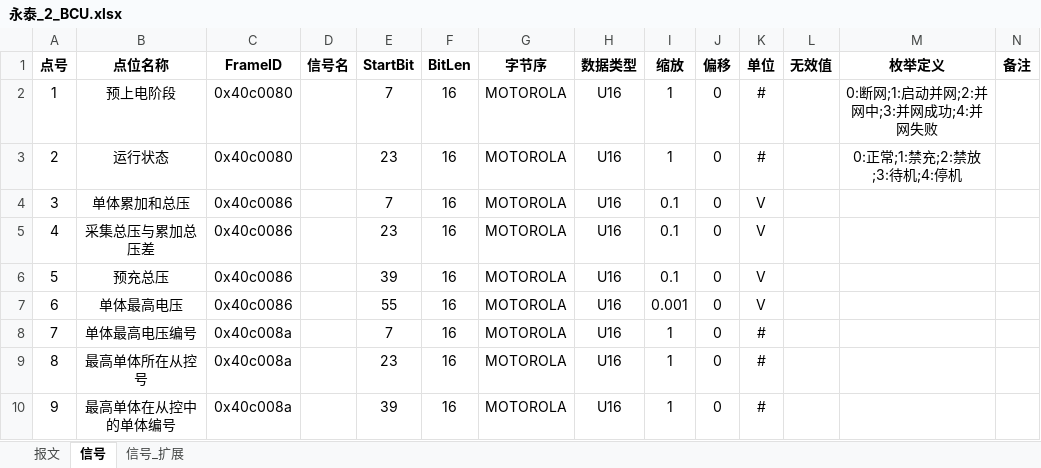
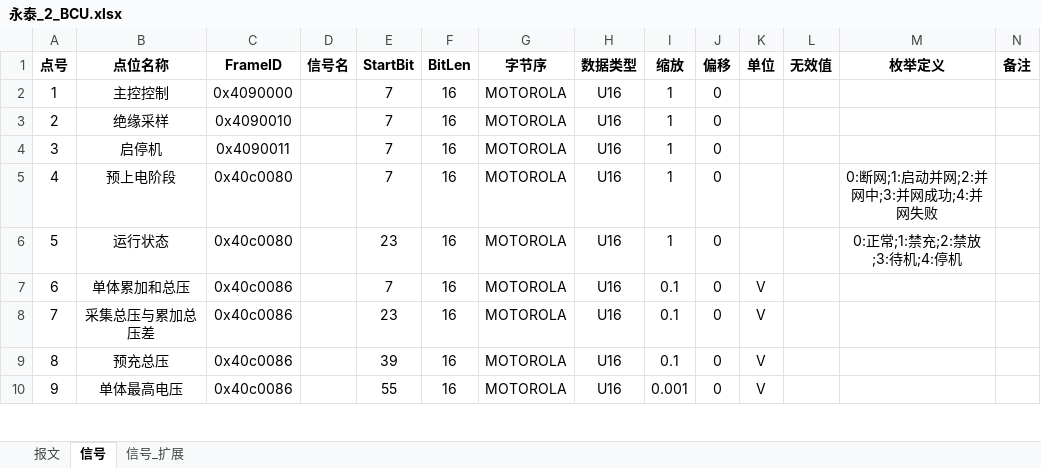
Before and after one commit to mikasa112/collector, an Excel workbook: config/永泰_2_BCU.xlsx, sheet 信号, drawn as a sheet; only a part is shown; values as stored, in another font and other column widths than the file's, no borders; the diff covers the shown part only; the diff names each change by its address in the sheet, - before the commit and + after, or states it on an @@ line.

```diff
--- a/config/永泰_2_BCU.xlsx (sheet 信号)
+++ b/config/永泰_2_BCU.xlsx (sheet 信号)
-B2 (点位名称): 预上电阶段
+B2 (点位名称): 主控控制
-C2 (FrameID): 0x40c0080
+C2 (FrameID): 0x4090000
-K2:K3 (单位): #
+K2:K3 (单位): (empty)
-M2 (枚举定义): 0:断网;1:启动并网;2:并网中;3:并网成功;4:并网失败
+M2 (枚举定义): (empty)
-B3 (点位名称): 运行状态
+B3 (点位名称): 绝缘采样
-C3 (FrameID): 0x40c0080
+C3 (FrameID): 0x4090010
-E3 (StartBit): 23
+E3 (StartBit): 7
-M3 (枚举定义): 0:正常;1:禁充;2:禁放;3:待机;4:停机
+M3 (枚举定义): (empty)
-B4 (点位名称): 单体累加和总压
+B4 (点位名称): 启停机
-C4 (FrameID): 0x40c0086
+C4 (FrameID): 0x4090011
-I4:I6 (缩放): 0.1
+I4:I6 (缩放): 1
-K4:K6 (单位): V
+K4:K6 (单位): (empty)
-B5 (点位名称): 采集总压与累加总压差
+B5 (点位名称): 预上电阶段
-C5:C6 (FrameID): 0x40c0086
+C5:C6 (FrameID): 0x40c0080
-E5 (StartBit): 23
+E5 (StartBit): 7
-M5 (枚举定义): (empty)
+M5 (枚举定义): 0:断网;1:启动并网;2:并网中;3:并网成功;4:并网失败
-B6 (点位名称): 预充总压
+B6 (点位名称): 运行状态
-E6 (StartBit): 39
+E6 (StartBit): 23
-M6 (枚举定义): (empty)
+M6 (枚举定义): 0:正常;1:禁充;2:禁放;3:待机;4:停机
-B7 (点位名称): 单体最高电压
+B7 (点位名称): 单体累加和总压
-E7 (StartBit): 55
+E7 (StartBit): 7
-I7 (缩放): 0.001
+I7 (缩放): 0.1
-B8 (点位名称): 单体最高电压编号
+B8 (点位名称): 采集总压与累加总压差
-C8:C10 (FrameID): 0x40c008a
+C8:C10 (FrameID): 0x40c0086
-E8 (StartBit): 7
+E8 (StartBit): 23
-I8:I9 (缩放): 1
+I8:I9 (缩放): 0.1
-K8:K10 (单位): #
+K8:K10 (单位): V
-B9 (点位名称): 最高单体所在从控号
+B9 (点位名称): 预充总压
-E9 (StartBit): 23
+E9 (StartBit): 39
-B10 (点位名称): 最高单体在从控中的单体编号
+B10 (点位名称): 单体最高电压
-E10 (StartBit): 39
+E10 (StartBit): 55
-I10 (缩放): 1
+I10 (缩放): 0.001
```
Also changed, not shown: 1 added row, 1 removed row and 141 edited cells elsewhere in this sheet, sheet 报文, config/PCS_125_英博.xlsx, config/水冷机组_埃森特.xlsx, 11 other files.
